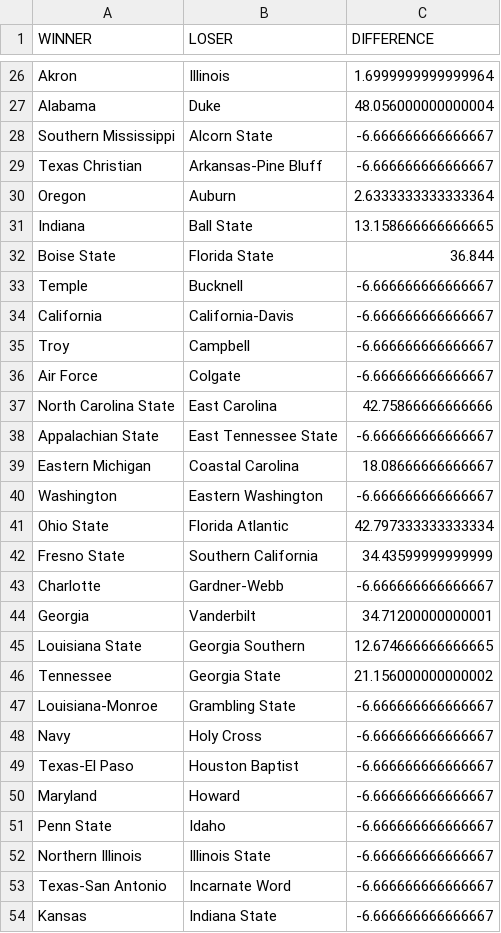
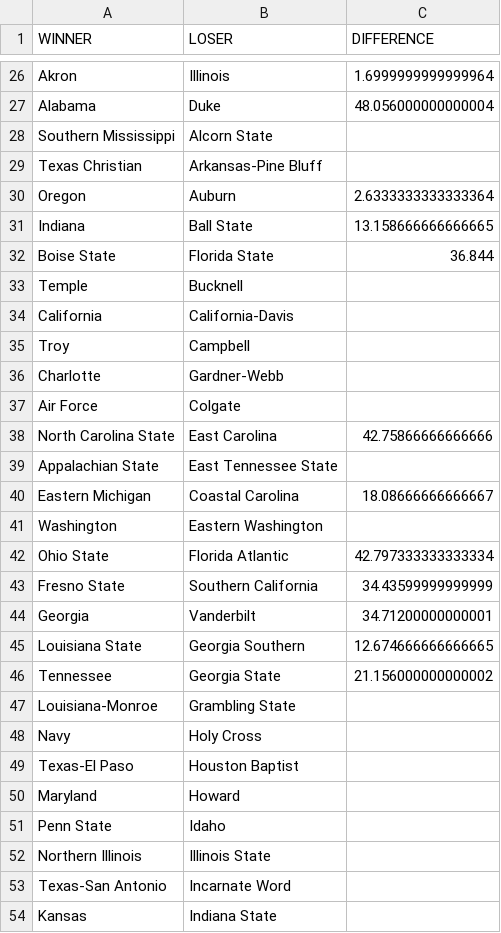
Before and after one commit to TomMiksch/RankingSystem, a CSV file: output/winners_2019_week_2.csv, drawn as a sheet; only a part is shown, gaps mark what is left out; the diff covers the shown part only.

```diff
--- a/output/winners_2019_week_2.csv
+++ b/output/winners_2019_week_2.csv
@@ -27,4 +27,4 @@ Akron,Illinois,1.6999999999999964
 Alabama,Duke,48.056000000000004
-Southern Mississippi,Alcorn State,-6.666666666666667
-Texas Christian,Arkansas-Pine Bluff,-6.666666666666667
+Southern Mississippi,Alcorn State,
+Texas Christian,Arkansas-Pine Bluff,
 Oregon,Auburn,2.6333333333333364
@@ -32,13 +32,13 @@ Indiana,Ball State,13.158666666666665
 Boise State,Florida State,36.844
-Temple,Bucknell,-6.666666666666667
-California,California-Davis,-6.666666666666667
-Troy,Campbell,-6.666666666666667
-Air Force,Colgate,-6.666666666666667
+Temple,Bucknell,
+California,California-Davis,
+Troy,Campbell,
+Charlotte,Gardner-Webb,
+Air Force,Colgate,
 North Carolina State,East Carolina,42.75866666666666
-Appalachian State,East Tennessee State,-6.666666666666667
+Appalachian State,East Tennessee State,
 Eastern Michigan,Coastal Carolina,18.08666666666667
-Washington,Eastern Washington,-6.666666666666667
+Washington,Eastern Washington,
 Ohio State,Florida Atlantic,42.797333333333334
 Fresno State,Southern California,34.43599999999999
-Charlotte,Gardner-Webb,-6.666666666666667
 Georgia,Vanderbilt,34.71200000000001
@@ -46,9 +46,9 @@ Louisiana State,Georgia Southern,12.674666666666665
 Tennessee,Georgia State,21.156000000000002
-Louisiana-Monroe,Grambling State,-6.666666666666667
-Navy,Holy Cross,-6.666666666666667
-Texas-El Paso,Houston Baptist,-6.666666666666667
-Maryland,Howard,-6.666666666666667
-Penn State,Idaho,-6.666666666666667
-Northern Illinois,Illinois State,-6.666666666666667
-Texas-San Antonio,Incarnate Word,-6.666666666666667
-Kansas,Indiana State,-6.666666666666667
+Louisiana-Monroe,Grambling State,
+Navy,Holy Cross,
+Texas-El Paso,Houston Baptist,
+Maryland,Howard,
+Penn State,Idaho,
+Northern Illinois,Illinois State,
+Texas-San Antonio,Incarnate Word,
+Kansas,Indiana State,
```
Also changed, not shown: 12 added rows, 12 removed rows and 21 edited cells elsewhere in this file, output/winners_2019_week_3.csv, output/winners_2019_week_4.csv, 3 other files.
